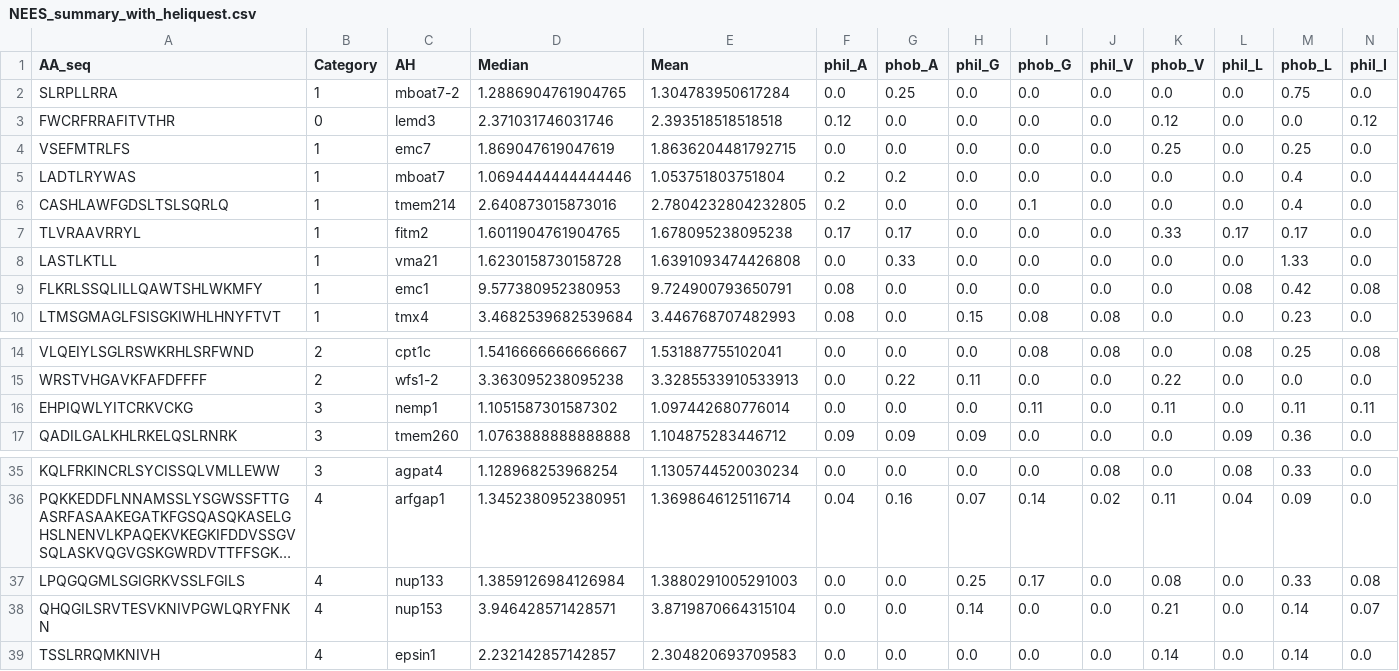
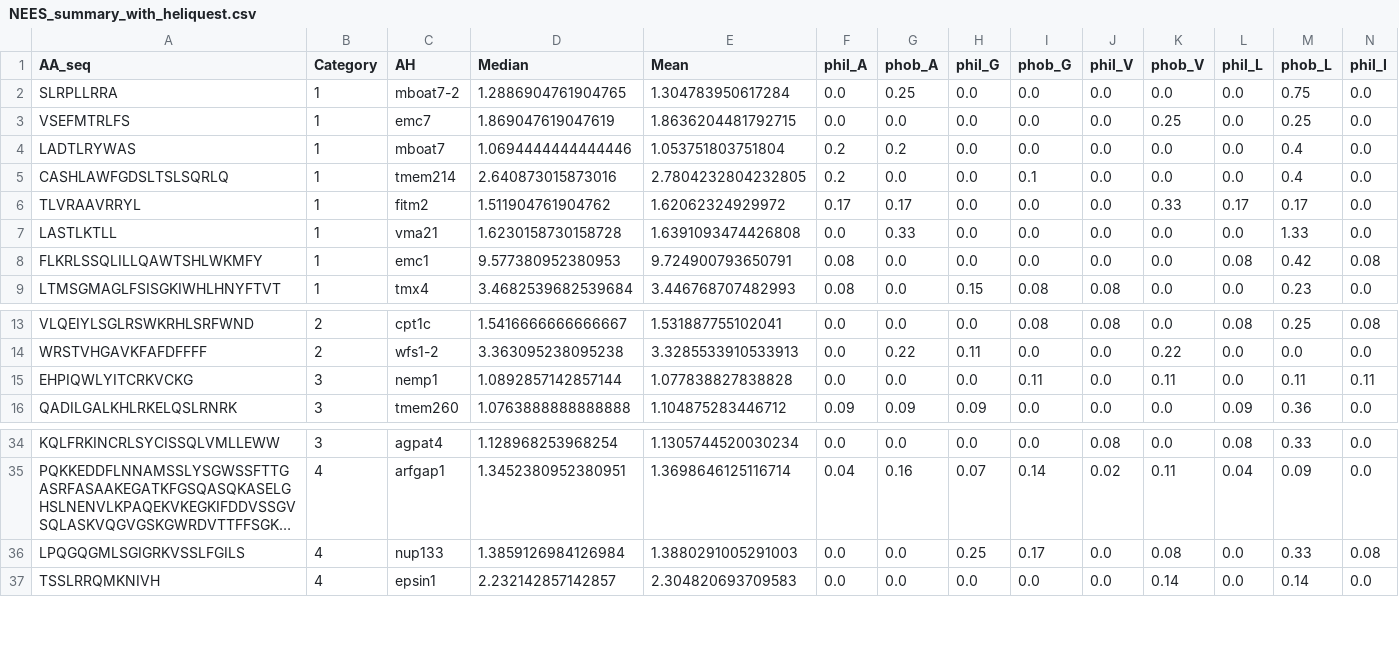
Before and after one commit to shokenlee/AH_AAcomposition, a CSV file: Output/NEES_summary_with_heliquest.csv, drawn as a sheet; only a part is shown, gaps mark what is left out; long unchanged cells end in …; removed rows and columns are numbered as before the commit, all else as after; rows hold the shown columns only; the diff names each change by its address in the sheet, - before the commit and + after, or states it on an @@ line.

```diff
--- a/Output/NEES_summary_with_heliquest.csv
+++ b/Output/NEES_summary_with_heliquest.csv
-row 3: FWCRFRRAFITVTHR | 0 | lemd3 | 2.371031746031746 | 2.393518518518518 | 0.12 | 0.0 | 0.0 | 0.0 | 0.0 | 0.12 | 0.0 | 0.0 | 0.12
-D6 (Median): 1.6011904761904765
+D6 (Median): 1.511904761904762
-E6 (Mean): 1.678095238095238
+E6 (Mean): 1.62062324929972
-D15 (Median): 1.1051587301587302
+D15 (Median): 1.0892857142857144
-E15 (Mean): 1.097442680776014
+E15 (Mean): 1.077838827838828
-row 38: QHQGILSRVTESVKNIVPGWLQRYFNKN | 4 | nup153 | 3.946428571428571 | 3.8719870664315104 | 0.0 | 0.0 | 0.14 | 0.0 | 0.0 | 0.21 | 0.0 | 0.14 | 0.07
```
Also changed, not shown: Output/NEES_Normalized.csv, Output/NEES_summary.csv, 3 other files.
